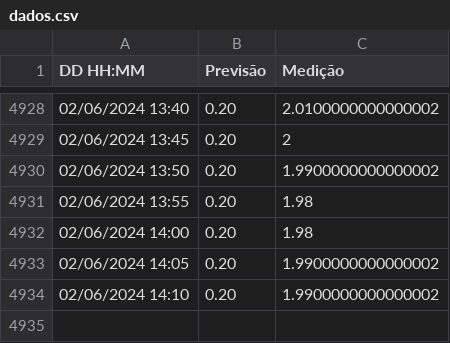
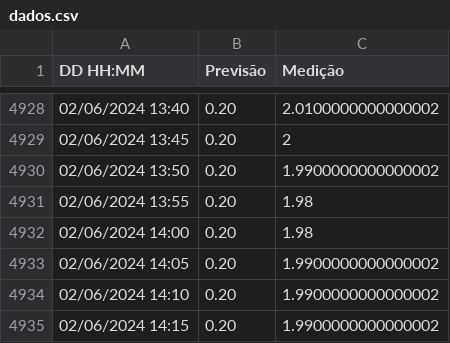
Before and after one commit to luizdavilaf/nivel-lagoa-2, a CSV file: dados.csv, drawn as a sheet; only a part is shown, gaps mark what is left out; the diff names each change by its address in the sheet, - before the commit and + after, or states it on an @@ line.

```diff
--- a/dados.csv
+++ b/dados.csv
+row 4935: 02/06/2024 14:15 | 0.20 | 1.9900000000000002
```
Also changed, not shown: 1 other file.
